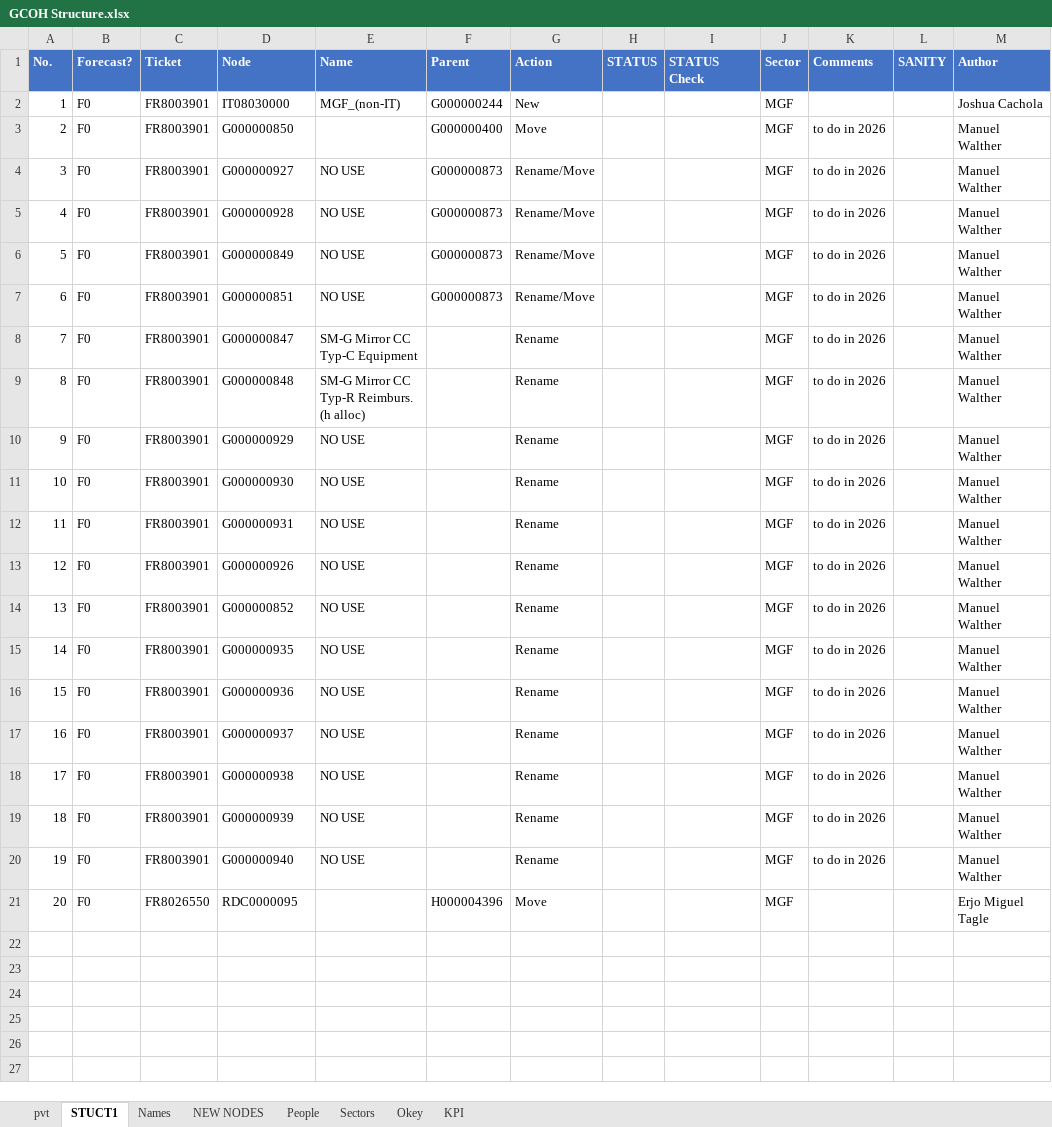
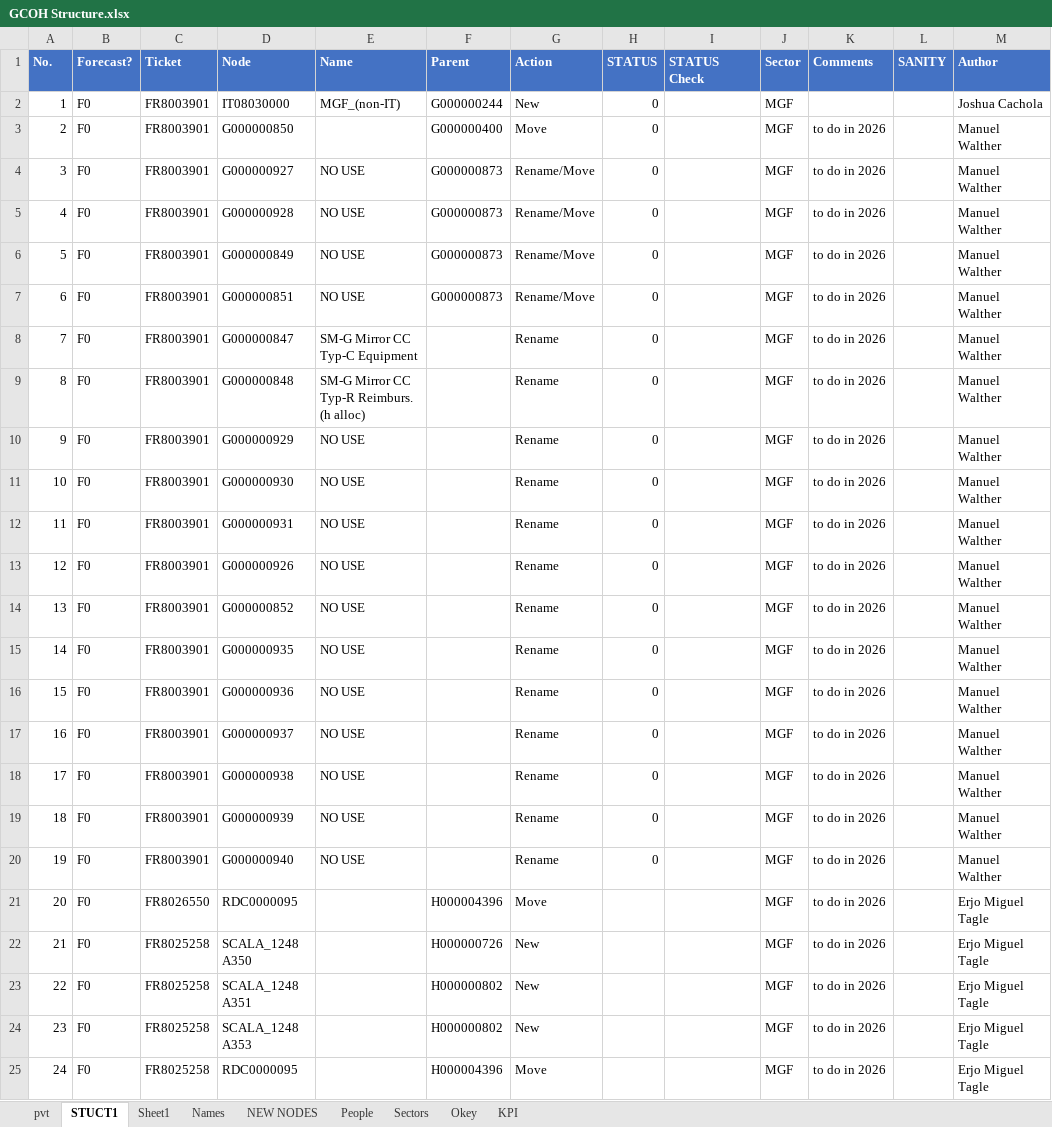
Before and after one commit to violencepierre/GCOH-Tickets-for-Processing, an Excel workbook: GCOH Structure.xlsx, sheet STUCT1, drawn as a sheet; values as stored, in another font and other column widths than the file's, no borders; table styles not drawn; the diff names each change by its address in the sheet, - before the commit and + after, or states it on an @@ line.

```diff
--- a/GCOH Structure.xlsx (sheet STUCT1)
+++ b/GCOH Structure.xlsx (sheet STUCT1)
+sheet tab: Sheet1
-H2:H20 (STATUS): (empty)
+H2:H20 (STATUS): 0
-K21 (Comments): (empty)
+K21 (Comments): to do in 2026
+row 22: 21 | F0 | FR8025258 | SCALA_1248 A350 |  | H000000726 | New |  |  | MGF | to do in 2026 |  | Erjo Miguel Tagle
+row 23: 22 | F0 | FR8025258 | SCALA_1248 A351 |  | H000000802 | New |  |  | MGF | to do in 2026 |  | Erjo Miguel Tagle
+row 24: 23 | F0 | FR8025258 | SCALA_1248 A353 |  | H000000802 | New |  |  | MGF | to do in 2026 |  | Erjo Miguel Tagle
+row 25: 24 | F0 | FR8025258 | RDC0000095 |  | H000004396 | Move |  |  | MGF | to do in 2026 |  | Erjo Miguel Tagle
```
Also changed, not shown: sheet Okey, F3 2024 mappings.xlsx, Inputs/PyDump.xlsx, 1 other file.
